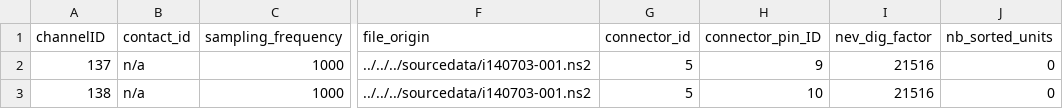
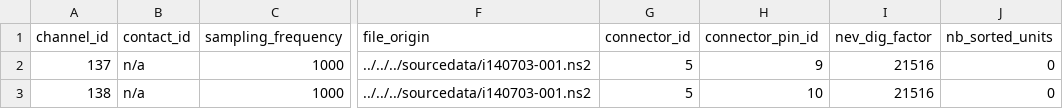
Before and after one commit to BEP032/BEP032-examples, a TSV file: ephys_nix/sub-i/ses-140703/ephys/sub-i_ses-140703_task-r2g_run-001_channels.tsv, drawn as a sheet; only a part is shown, gaps mark what is left out; the diff names each change by its address in the sheet, - before the commit and + after, or states it on an @@ line.

```diff
--- a/ephys_nix/sub-i/ses-140703/ephys/sub-i_ses-140703_task-r2g_run-001_channels.tsv
+++ b/ephys_nix/sub-i/ses-140703/ephys/sub-i_ses-140703_task-r2g_run-001_channels.tsv
-A1: channelID
+A1: channel_id
-H1: connector_pin_ID
+H1: connector_pin_id
```
Also changed, not shown: ephys_nix/participants.tsv, ephys_nix/sub-i/ses-140703/ephys/sub-i_ses-140703_task-r2g_run-001_contacts.tsv, 14 other files.
